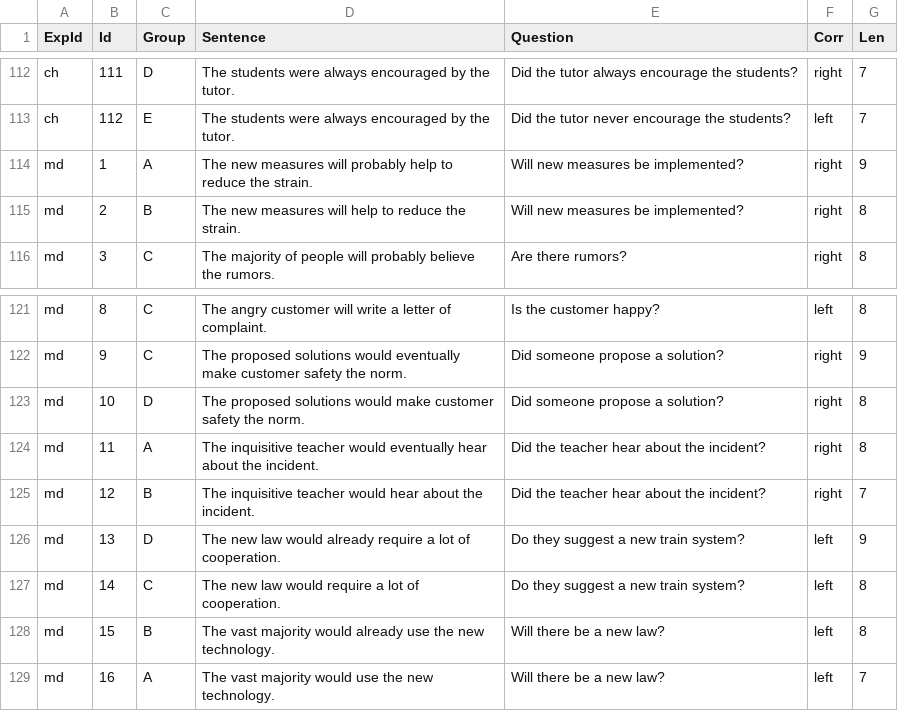
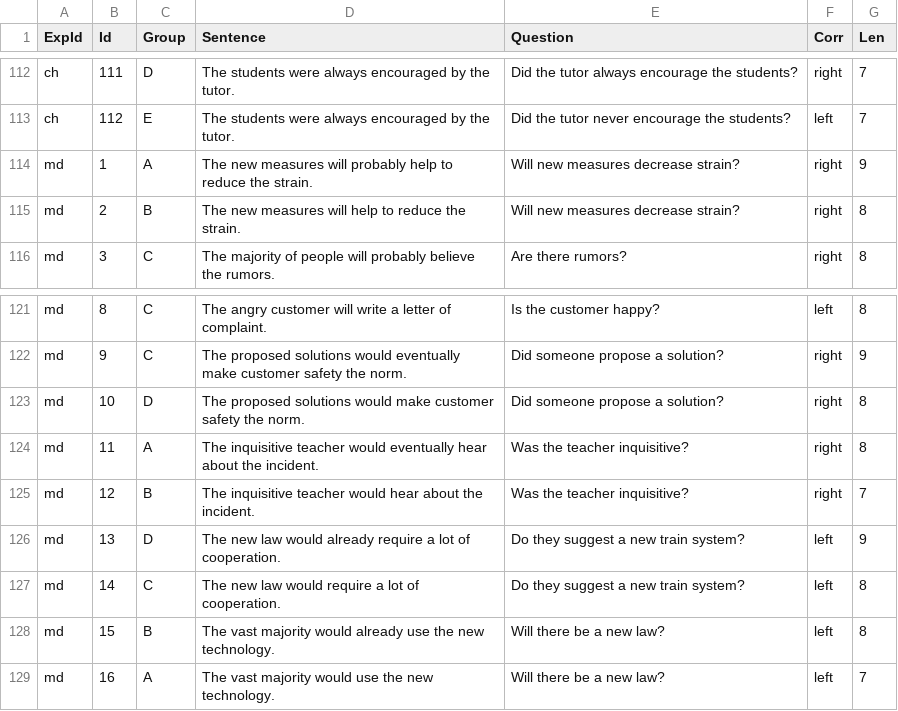
Before and after one commit to skeptikantin/spr, a CSV file: chunk_includes/sentences.csv, drawn as a sheet; only a part is shown, gaps mark what is left out.

```diff
--- a/chunk_includes/sentences.csv
+++ b/chunk_includes/sentences.csv
@@ -113,4 +113,4 @@ ch,111,D,The students were always encouraged by the tutor.,Did the tutor always
 ch,112,E,The students were always encouraged by the tutor.,Did the tutor never encourage the students?,left,7
-md,1,A,The new measures will probably help to reduce the strain.,Will new measures be implemented?,right,9
-md,2,B,The new measures will help to reduce the strain.,Will new measures be implemented?,right,8
+md,1,A,The new measures will probably help to reduce the strain.,Will new measures decrease strain?,right,9
+md,2,B,The new measures will help to reduce the strain.,Will new measures decrease strain?,right,8
 md,3,C,The majority of people will probably believe the rumors.,Are there rumors?,right,8
@@ -123,4 +123,4 @@ md,9,C,The proposed solutions would eventually make customer safety the norm.,Di
 md,10,D,The proposed solutions would make customer safety the norm.,Did someone propose a solution?,right,8
-md,11,A,The inquisitive teacher would eventually hear about the incident.,Did the teacher hear about the incident?,right,8
-md,12,B,The inquisitive teacher would hear about the incident.,Did the teacher hear about the incident?,right,7
+md,11,A,The inquisitive teacher would eventually hear about the incident.,Was the teacher inquisitive?,right,8
+md,12,B,The inquisitive teacher would hear about the incident.,Was the teacher inquisitive?,right,7
 md,13,D,The new law would already require a lot of cooperation.,Do they suggest a new train system?,left,9
```
Also changed, not shown: chunk_includes/training.csv, 1 other file.
